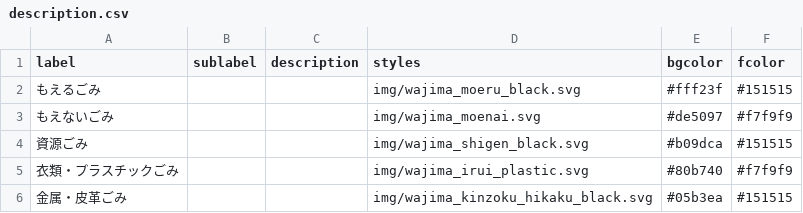
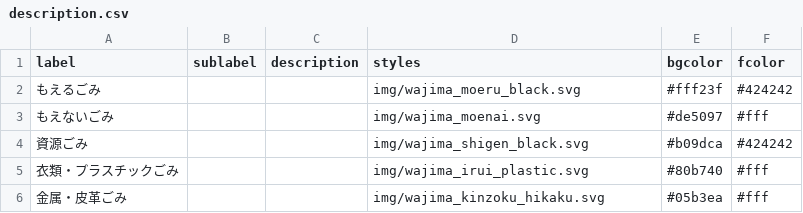
Before and after one commit to wajima5374/5374, a CSV file: data/description.csv, drawn as a sheet.

Commit message:
Update description.csv

```diff
--- a/data/description.csv
+++ b/data/description.csv
@@ -1,6 +1,6 @@
 label,sublabel,description,styles,bgcolor,fcolor
-もえるごみ,,,img/wajima_moeru_black.svg,#fff23f,#151515
-もえないごみ,,,img/wajima_moenai.svg,#de5097,#f7f9f9
-資源ごみ,,,img/wajima_shigen_black.svg,#b09dca,#151515
-衣類・プラスチックごみ,,,img/wajima_irui_plastic.svg,#80b740,#f7f9f9
-金属・皮革ごみ,,,img/wajima_kinzoku_hikaku_black.svg,#05b3ea,#151515
+もえるごみ,,,img/wajima_moeru_black.svg,#fff23f,#424242
+もえないごみ,,,img/wajima_moenai.svg,#de5097,#fff
+資源ごみ,,,img/wajima_shigen_black.svg,#b09dca,#424242
+衣類・プラスチックごみ,,,img/wajima_irui_plastic.svg,#80b740,#fff
+金属・皮革ごみ,,,img/wajima_kinzoku_hikaku.svg,#05b3ea,#fff
```
